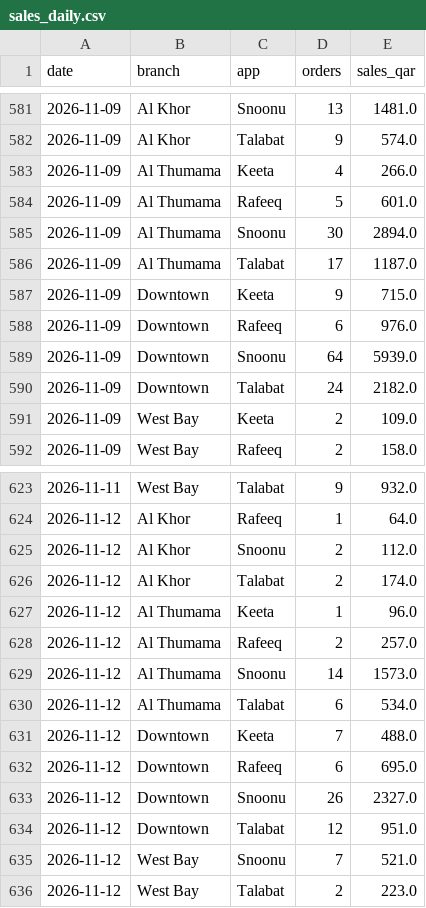
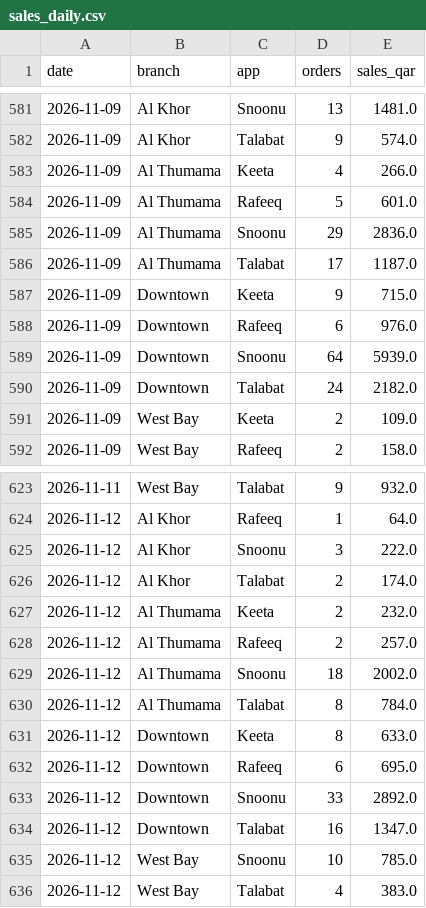
Before and after one commit to sushinaaSales/Sales, a CSV file: sales_daily.csv, drawn as a sheet; only a part is shown, gaps mark what is left out.

```diff
--- a/sales_daily.csv
+++ b/sales_daily.csv
@@ -584,3 +584,3 @@ date,branch,app,orders,sales_qar
 2026-11-09,Al Thumama,Rafeeq,5,601.0
-2026-11-09,Al Thumama,Snoonu,30,2894.0
+2026-11-09,Al Thumama,Snoonu,29,2836.0
 2026-11-09,Al Thumama,Talabat,17,1187.0
@@ -624,13 +624,13 @@ date,branch,app,orders,sales_qar
 2026-11-12,Al Khor,Rafeeq,1,64.0
-2026-11-12,Al Khor,Snoonu,2,112.0
+2026-11-12,Al Khor,Snoonu,3,222.0
 2026-11-12,Al Khor,Talabat,2,174.0
-2026-11-12,Al Thumama,Keeta,1,96.0
+2026-11-12,Al Thumama,Keeta,2,232.0
 2026-11-12,Al Thumama,Rafeeq,2,257.0
-2026-11-12,Al Thumama,Snoonu,14,1573.0
-2026-11-12,Al Thumama,Talabat,6,534.0
-2026-11-12,Downtown,Keeta,7,488.0
+2026-11-12,Al Thumama,Snoonu,18,2002.0
+2026-11-12,Al Thumama,Talabat,8,784.0
+2026-11-12,Downtown,Keeta,8,633.0
 2026-11-12,Downtown,Rafeeq,6,695.0
-2026-11-12,Downtown,Snoonu,26,2327.0
-2026-11-12,Downtown,Talabat,12,951.0
-2026-11-12,West Bay,Snoonu,7,521.0
-2026-11-12,West Bay,Talabat,2,223.0
+2026-11-12,Downtown,Snoonu,33,2892.0
+2026-11-12,Downtown,Talabat,16,1347.0
+2026-11-12,West Bay,Snoonu,10,785.0
+2026-11-12,West Bay,Talabat,4,383.0
```
Also changed, not shown: 1 other file.
